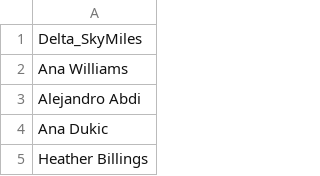
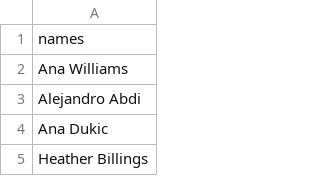
Before and after one commit to FourthBrain/whodunit, a CSV file: data/memberships/Delta_SkyMiles.csv, drawn as a sheet; only a part is shown.

```diff
--- a/data/memberships/Delta_SkyMiles.csv
+++ b/data/memberships/Delta_SkyMiles.csv
@@ -1,2 +1,2 @@
-Delta_SkyMiles
+names
 Ana Williams
```
Also changed, not shown: data/memberships/Fitness_Galaxy.csv, data/memberships/Museum_of_Bash_History.csv, 13 other files.
